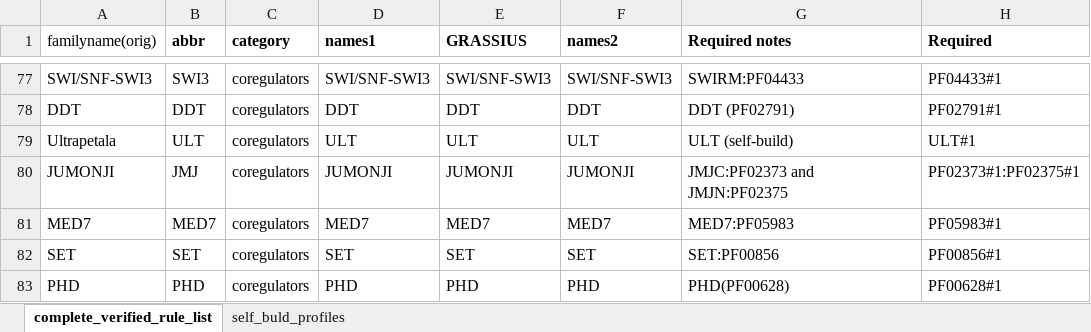
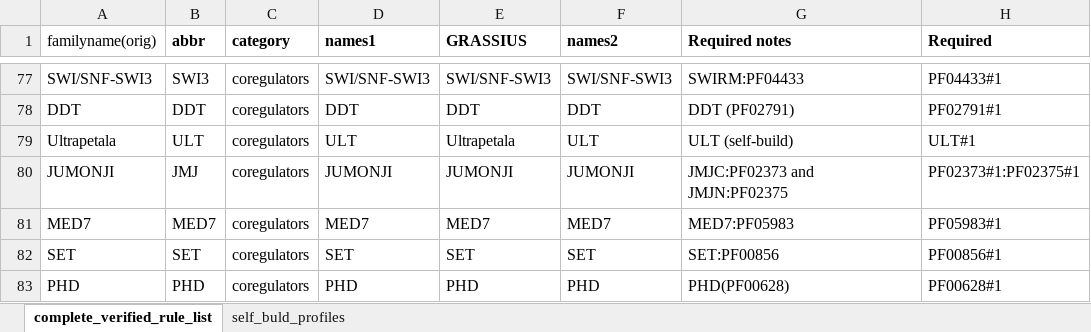
Before and after one commit to grotewold-lab/grassius-db-builder, an Excel workbook: inputs/private_inputs/Current_TF_family_rules.xlsx, sheet complete_verified_rule_list, drawn as a sheet; only a part is shown, gaps mark what is left out; values as stored, in another font and other column widths than the file's, no borders; the diff covers the shown part only; the diff names each change by its address in the sheet, - before the commit and + after, or states it on an @@ line.

Commit message:
adjusted family names in rules, to conveniently compare with old grassius

```diff
--- a/inputs/private_inputs/Current_TF_family_rules.xlsx (sheet complete_verified_rule_list)
+++ b/inputs/private_inputs/Current_TF_family_rules.xlsx (sheet complete_verified_rule_list)
-E79 (GRASSIUS): ULT
+E79 (GRASSIUS): Ultrapetala
```
Also changed, not shown: 8 edited cells elsewhere in this sheet, 1 other file.
